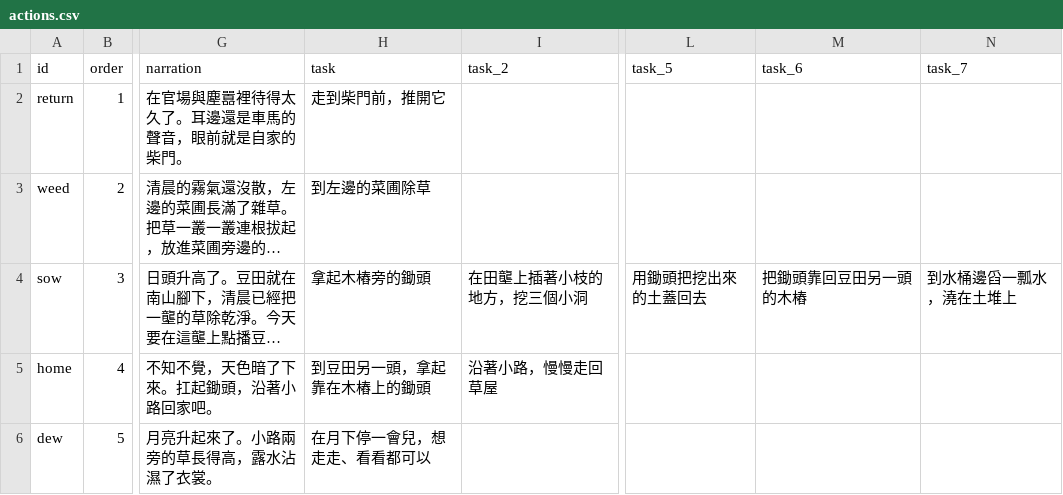
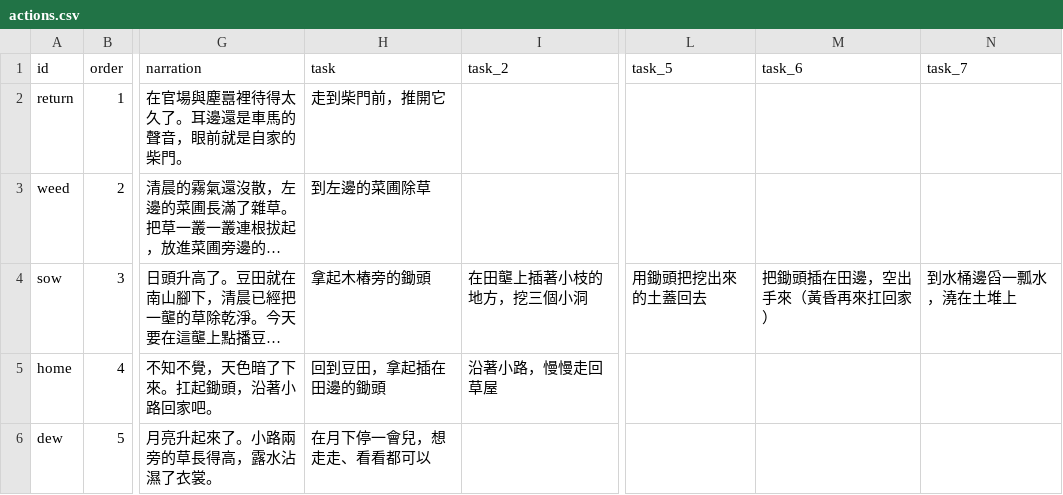
Before and after one commit to Geoffreyswonderland/virtual-garden, a CSV file: data/actions.csv, drawn as a sheet; only a part is shown, gaps mark what is left out; long unchanged cells end in …; the diff names each change by its address in the sheet, - before the commit and + after, or states it on an @@ line.

```diff
--- a/data/actions.csv
+++ b/data/actions.csv
-M4 (task_6): 把鋤頭靠回豆田另一頭的木樁
+M4 (task_6): 把鋤頭插在田邊，空出手來（黃昏再來扛回家）
-H5 (task): 到豆田另一頭，拿起靠在木樁上的鋤頭
+H5 (task): 回到豆田，拿起插在田邊的鋤頭
```
Also changed, not shown: 4 other files.
